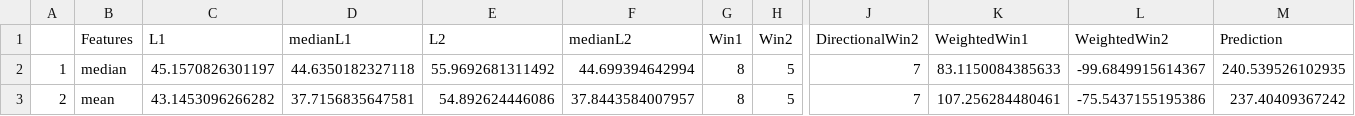
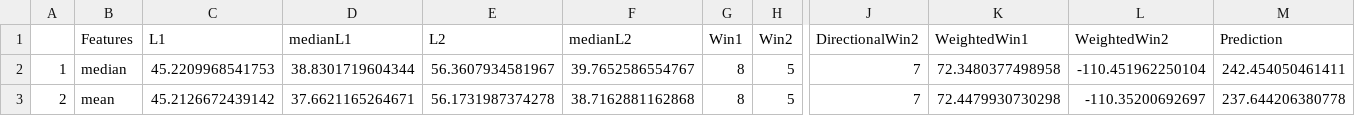
Before and after one commit to gorilazz/BP, a CSV file: NFP/Model/201410/experiments_AR_Social_Model_14_unrevised_mean_Ensemble_Metric.csv, drawn as a sheet; only a part is shown, gaps mark what is left out; the diff names each change by its address in the sheet, - before the commit and + after, or states it on an @@ line.

```diff
--- a/NFP/Model/201410/experiments_AR_Social_Model_14_unrevised_mean_Ensemble_Metric.csv
+++ b/NFP/Model/201410/experiments_AR_Social_Model_14_unrevised_mean_Ensemble_Metric.csv
-C2 (L1): 45.1570826301197
+C2 (L1): 45.2209968541753
-D2 (medianL1): 44.6350182327118
+D2 (medianL1): 38.8301719604344
-E2 (L2): 55.9692681311492
+E2 (L2): 56.3607934581967
-F2 (medianL2): 44.699394642994
+F2 (medianL2): 39.7652586554767
-K2 (WeightedWin1): 83.1150084385633
+K2 (WeightedWin1): 72.3480377498958
-L2 (WeightedWin2): -99.6849915614367
+L2 (WeightedWin2): -110.451962250104
-M2 (Prediction): 240.539526102935
+M2 (Prediction): 242.454050461411
-C3 (L1): 43.1453096266282
+C3 (L1): 45.2126672439142
-D3 (medianL1): 37.7156835647581
+D3 (medianL1): 37.6621165264671
-E3 (L2): 54.892624446086
+E3 (L2): 56.1731987374278
-F3 (medianL2): 37.8443584007957
+F3 (medianL2): 38.7162881162868
-K3 (WeightedWin1): 107.256284480461
+K3 (WeightedWin1): 72.4479930730298
-L3 (WeightedWin2): -75.5437155195386
+L3 (WeightedWin2): -110.35200692697
-M3 (Prediction): 237.40409367242
+M3 (Prediction): 237.644206380778
```
Also changed, not shown: NFP/Model/201410/experiments_AR_Social_Model_14_unrevised_mean_Ensemble_ComboName.csv, NFP/Model/201410/experiments_AR_Social_Model_14_unrevised_mean_Ensemble_Prediction.csv.
